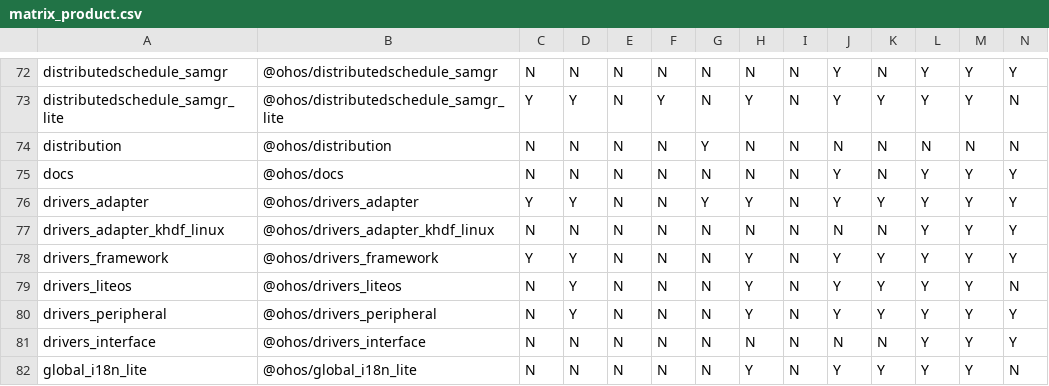
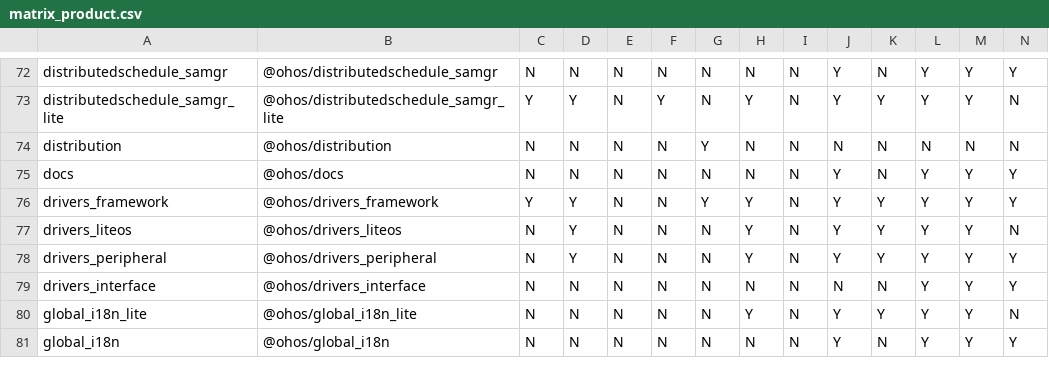
Before and after one commit to openharmony/manifest, a CSV file: matrix_product.csv, drawn as a sheet; only a part is shown, gaps mark what is left out; the shorter side is filled out with more unchanged rows; removed rows and columns are numbered as before the commit, all else as after; rows hold the shown columns only; the diff names each change by its address in the sheet, - before the commit and + after, or states it on an @@ line.

Commit message:
remove drivers adapter repos
Signed-off-by: yuanbo <yuanbo@huawei.com>

```diff
--- a/matrix_product.csv
+++ b/matrix_product.csv
-row 76: drivers_adapter | @ohos/drivers_adapter | Y | Y | N | N | Y | Y | N | Y | Y | Y | Y | Y
-row 77: drivers_adapter_khdf_linux | @ohos/drivers_adapter_khdf_linux | N | N | N | N | N | N | N | N | N | Y | Y | Y
-G76: N
+G76: Y
```
Also changed, not shown: 1 other file.
